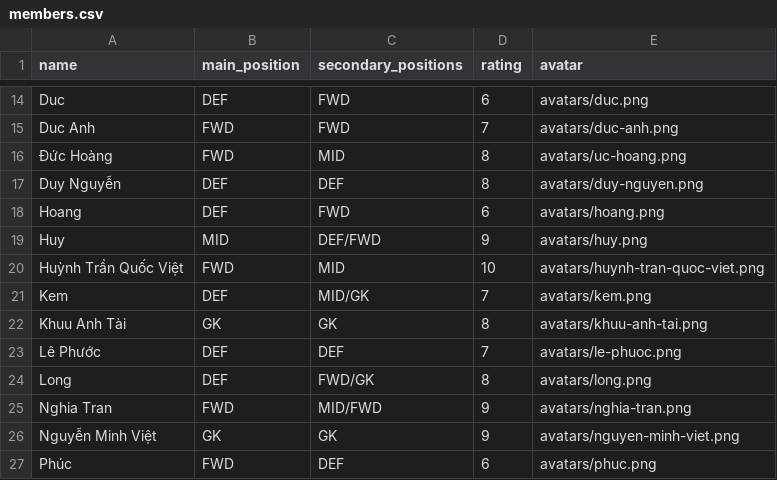
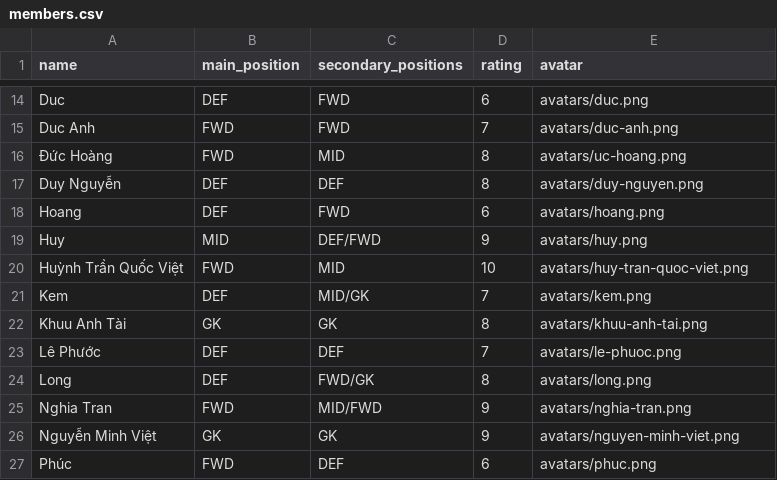
Before and after one commit to thangphan5988/diamondunitedfc, a CSV file: members.csv, drawn as a sheet; only a part is shown, gaps mark what is left out.

```diff
--- a/members.csv
+++ b/members.csv
@@ -19,3 +19,3 @@ Hoang,DEF,FWD,6,avatars/hoang.png
 Huy,MID,DEF/FWD,9,avatars/huy.png
-Huỳnh Trần Quốc Việt,FWD,MID,10,avatars/huynh-tran-quoc-viet.png
+Huỳnh Trần Quốc Việt,FWD,MID,10,avatars/huy-tran-quoc-viet.png
 Kem,DEF,MID/GK,7,avatars/kem.png
```
Also changed, not shown: 39 other files.
